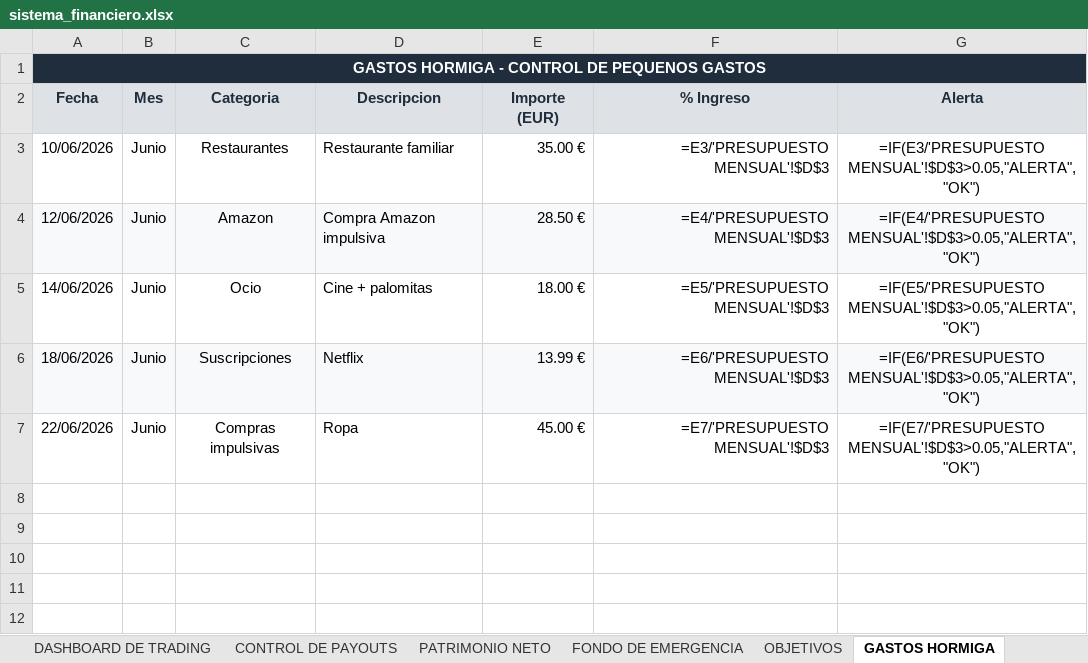
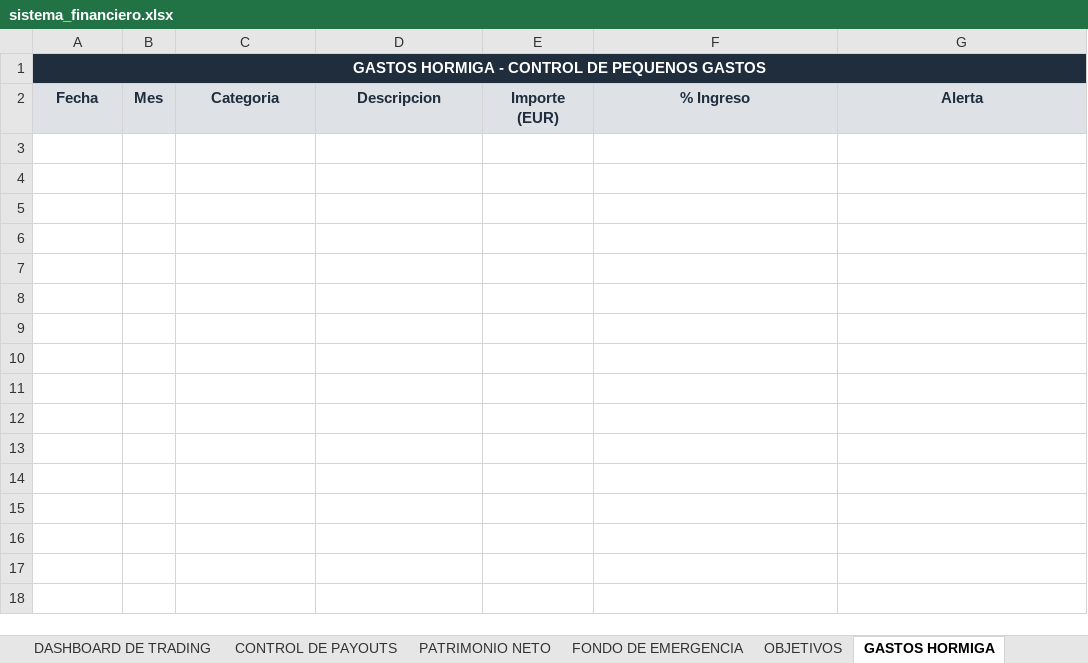
Before and after one commit to jraimundogonzalez-cmd/jonatan, an Excel workbook: sistema_financiero.xlsx, sheet GASTOS HORMIGA, drawn as a sheet; only a part is shown; the shorter side is filled out with more unchanged rows; values as stored, in another font and other column widths than the file's, no borders; formulas without a stored value are shown as written; charts and pictures not drawn; the diff names each change by its address in the sheet, - before the commit and + after, or states it on an @@ line.

```diff
--- a/sistema_financiero.xlsx (sheet GASTOS HORMIGA)
+++ b/sistema_financiero.xlsx (sheet GASTOS HORMIGA)
-row 3: 10/06/2026 | Junio | Restaurantes | Restaurante familiar | 35.00 € | =E3/'PRESUPUESTO MENSUAL'!$D$3 | =IF(E3/'PRESUPUESTO MENSUAL'!$D$3>0.05,"ALERTA","OK")
+row 3: (empty)
-row 4: 12/06/2026 | Junio | Amazon | Compra Amazon impulsiva | 28.50 € | =E4/'PRESUPUESTO MENSUAL'!$D$3 | =IF(E4/'PRESUPUESTO MENSUAL'!$D$3>0.05,"ALERTA","OK")
+row 4: (empty)
-A4:G4 fill: #F8F9FA
+A4:G4 fill: none
-row 5: 14/06/2026 | Junio | Ocio | Cine + palomitas | 18.00 € | =E5/'PRESUPUESTO MENSUAL'!$D$3 | =IF(E5/'PRESUPUESTO MENSUAL'!$D$3>0.05,"ALERTA","OK")
+row 5: (empty)
-row 6: 18/06/2026 | Junio | Suscripciones | Netflix | 13.99 € | =E6/'PRESUPUESTO MENSUAL'!$D$3 | =IF(E6/'PRESUPUESTO MENSUAL'!$D$3>0.05,"ALERTA","OK")
+row 6: (empty)
-A6:G6 fill: #F8F9FA
+A6:G6 fill: none
-row 7: 22/06/2026 | Junio | Compras impulsivas | Ropa | 45.00 € | =E7/'PRESUPUESTO MENSUAL'!$D$3 | =IF(E7/'PRESUPUESTO MENSUAL'!$D$3>0.05,"ALERTA","OK")
+row 7: (empty)
```
Also changed, not shown: sheet SCORE DEL TRADER, sheet CONTROL DE BANKROLL, sheet PATRIMONIO NETO, 1 other file.
